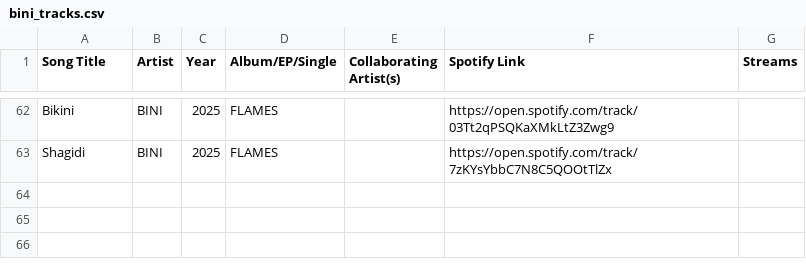
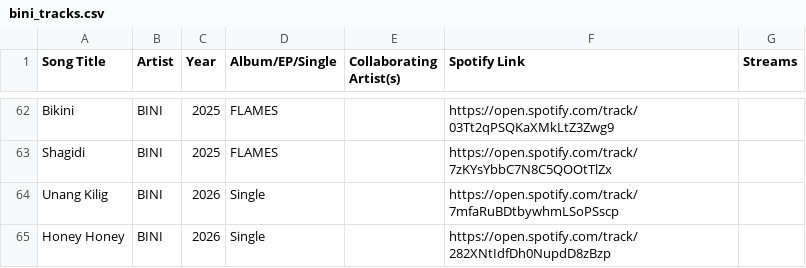
Before and after one commit to ecaps24/sb19-analytics, a CSV file: bini_tracks.csv, drawn as a sheet; only a part is shown, gaps mark what is left out.

```diff
--- a/bini_tracks.csv
+++ b/bini_tracks.csv
@@ -63 +63,3 @@ Bikini;BINI;2025;FLAMES;;https://open.spotify.com/track/03Tt2qPSQKaXMkLtZ3Zwg9;
 Shagidi;BINI;2025;FLAMES;;https://open.spotify.com/track/7zKYsYbbC7N8C5QOOtTlZx;
+Unang Kilig;BINI;2026;Single;;https://open.spotify.com/track/7mfaRuBDtbywhmLSoPSscp;
+Honey Honey;BINI;2026;Single;;https://open.spotify.com/track/282XNtIdfDh0NupdD8zBzp;
```
Also changed, not shown: 3 other files.
